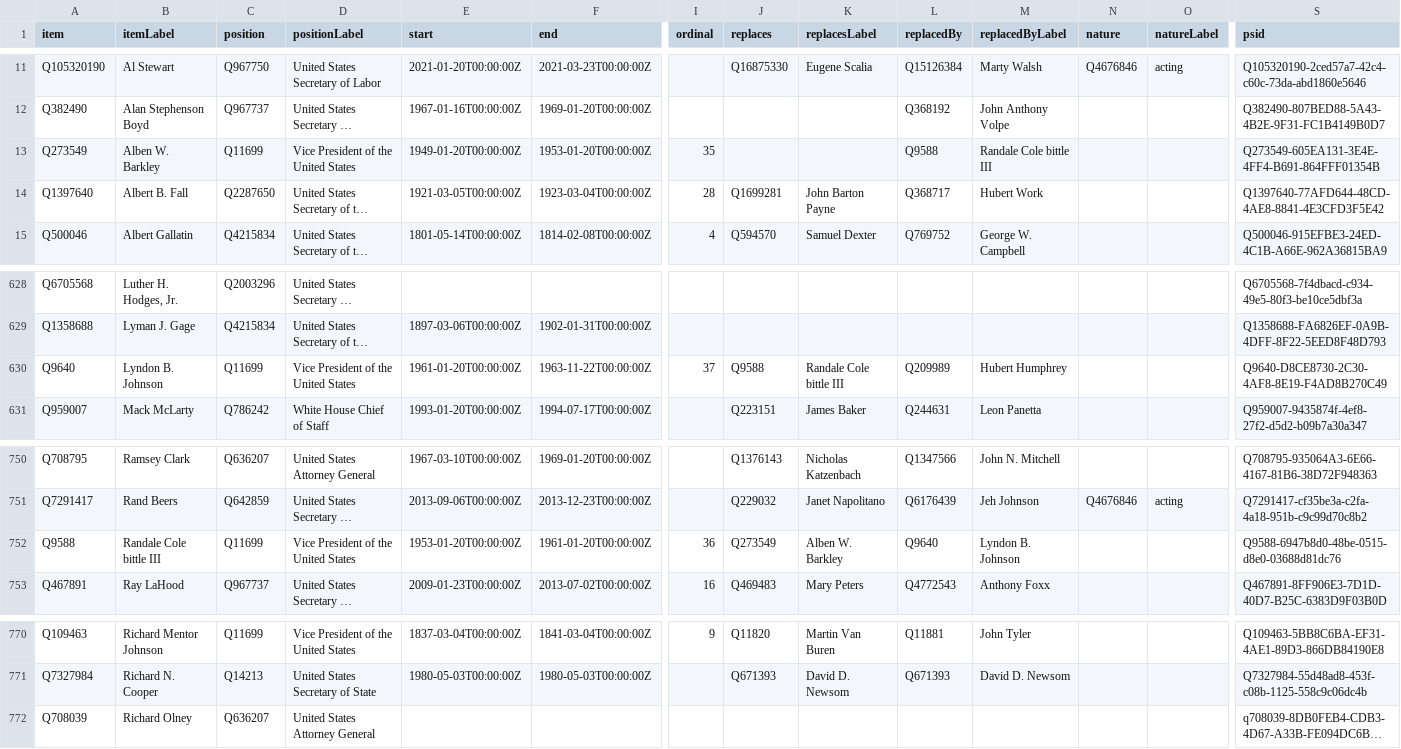
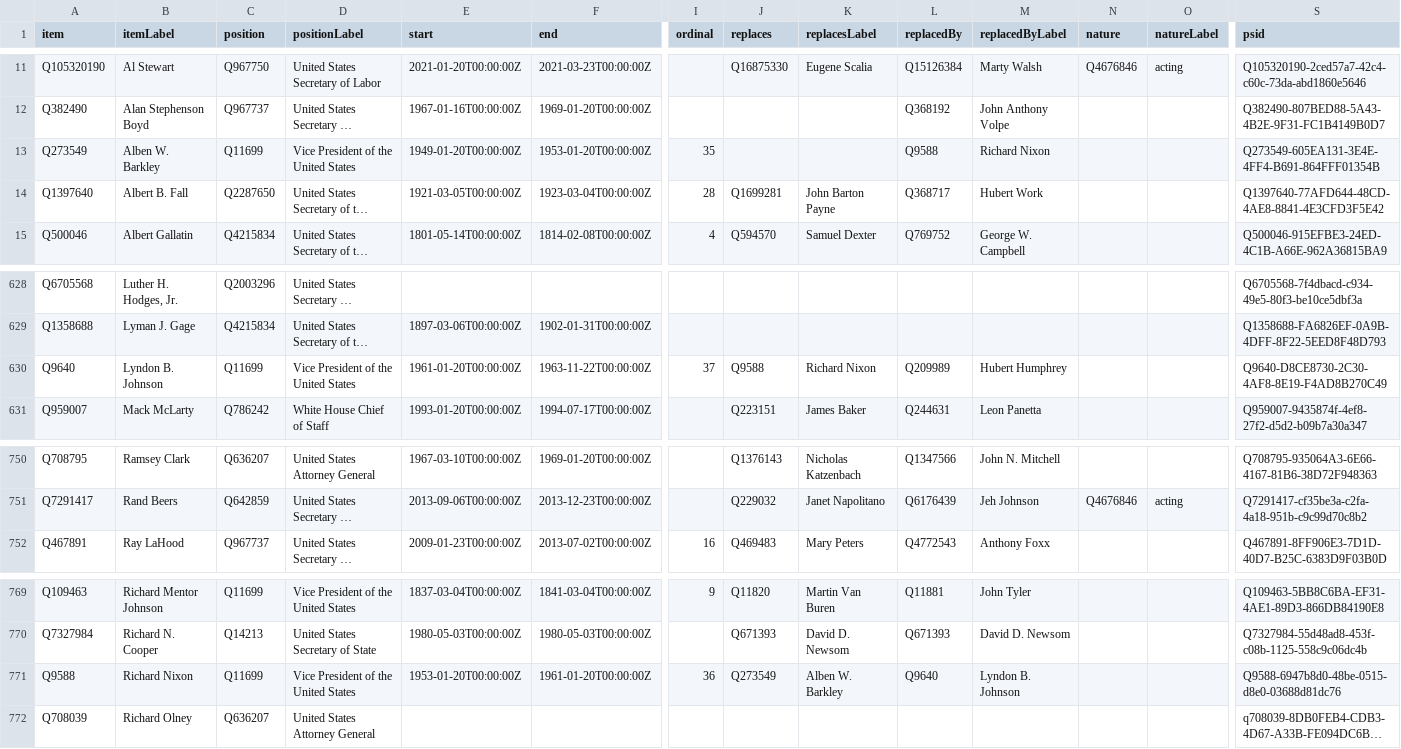
Before and after one commit to every-politician-scrapers/us-cabinet, a CSV file: wikidata/results/all-ministers.csv, drawn as a sheet; only a part is shown, gaps mark what is left out; long unchanged cells end in …; removed rows and columns are numbered as before the commit, all else as after; rows hold the shown columns only; the diff names each change by its address in the sheet, - before the commit and + after, or states it on an @@ line.

```diff
--- a/wikidata/results/all-ministers.csv
+++ b/wikidata/results/all-ministers.csv
-M13 (replacedByLabel): Randale Cole bittle III
+M13 (replacedByLabel): Richard Nixon
-K630 (replacesLabel): Randale Cole bittle III
+K630 (replacesLabel): Richard Nixon
-row 752: Q9588 | Randale Cole bittle III | Q11699 | Vice President of the United States | 1953-01-20T00:00:00Z | 1961-01-20T00:00:00Z | 36 | Q273549 | Alben W. Barkley | Q9640 | Lyndon B. Johnson |  |  | Q9588-6947b8d0-48be-0515-d8e0-03688d81dc76
+row 771: Q9588 | Richard Nixon | Q11699 | Vice President of the United States | 1953-01-20T00:00:00Z | 1961-01-20T00:00:00Z | 36 | Q273549 | Alben W. Barkley | Q9640 | Lyndon B. Johnson |  |  | Q9588-6947b8d0-48be-0515-d8e0-03688d81dc76
```
Also changed, not shown: wikidata/results/minister-bios.csv.
